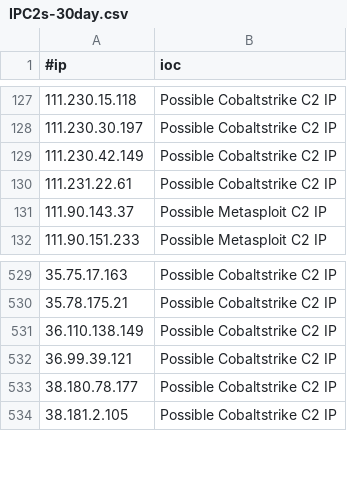
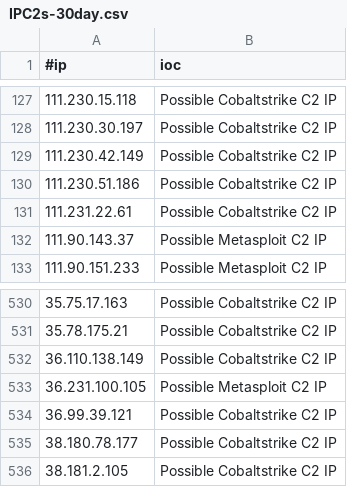
Before and after one commit to beac0n5/C2IntelFeeds, a CSV file: feeds/IPC2s-30day.csv, drawn as a sheet; only a part is shown, gaps mark what is left out; the diff names each change by its address in the sheet, - before the commit and + after, or states it on an @@ line.

```diff
--- a/feeds/IPC2s-30day.csv
+++ b/feeds/IPC2s-30day.csv
+row 130: 111.230.51.186 | Possible Cobaltstrike C2 IP
+row 533: 36.231.100.105 | Possible Metasploit C2 IP
```
Also changed, not shown: feeds/IPC2s.csv, vpn/NordVPNIPs.csv, 8 other files.
